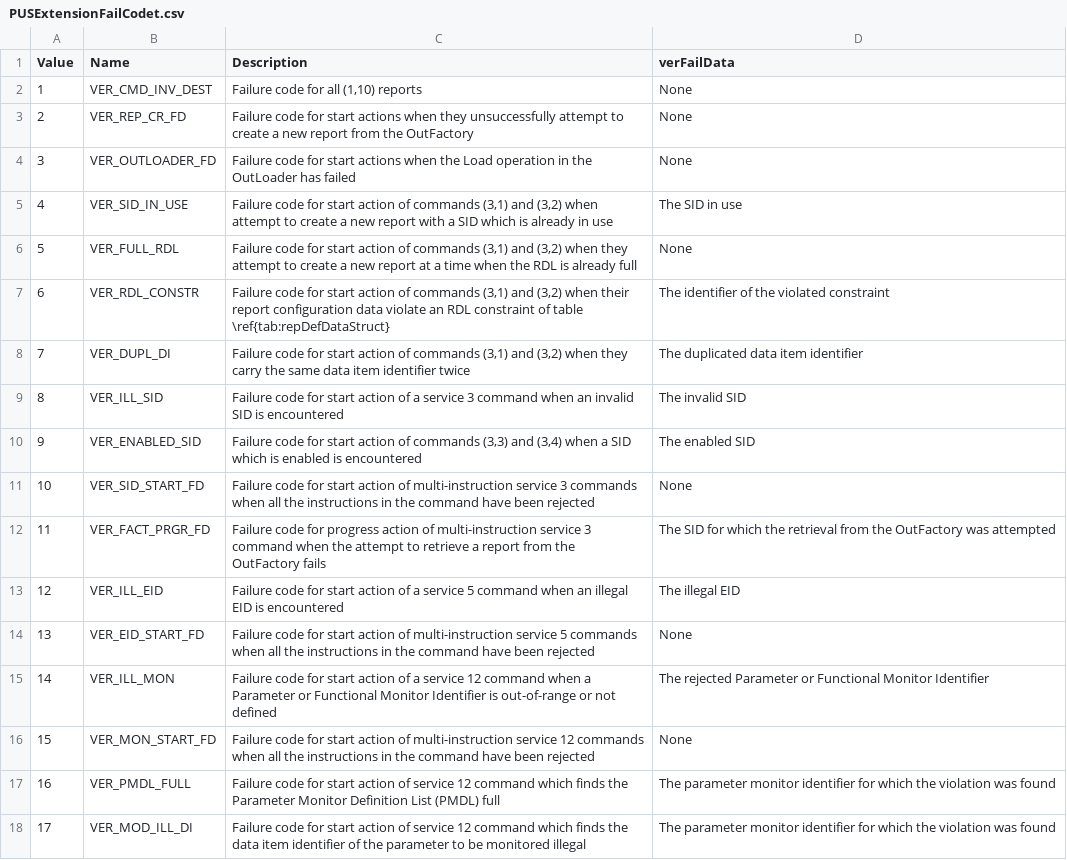
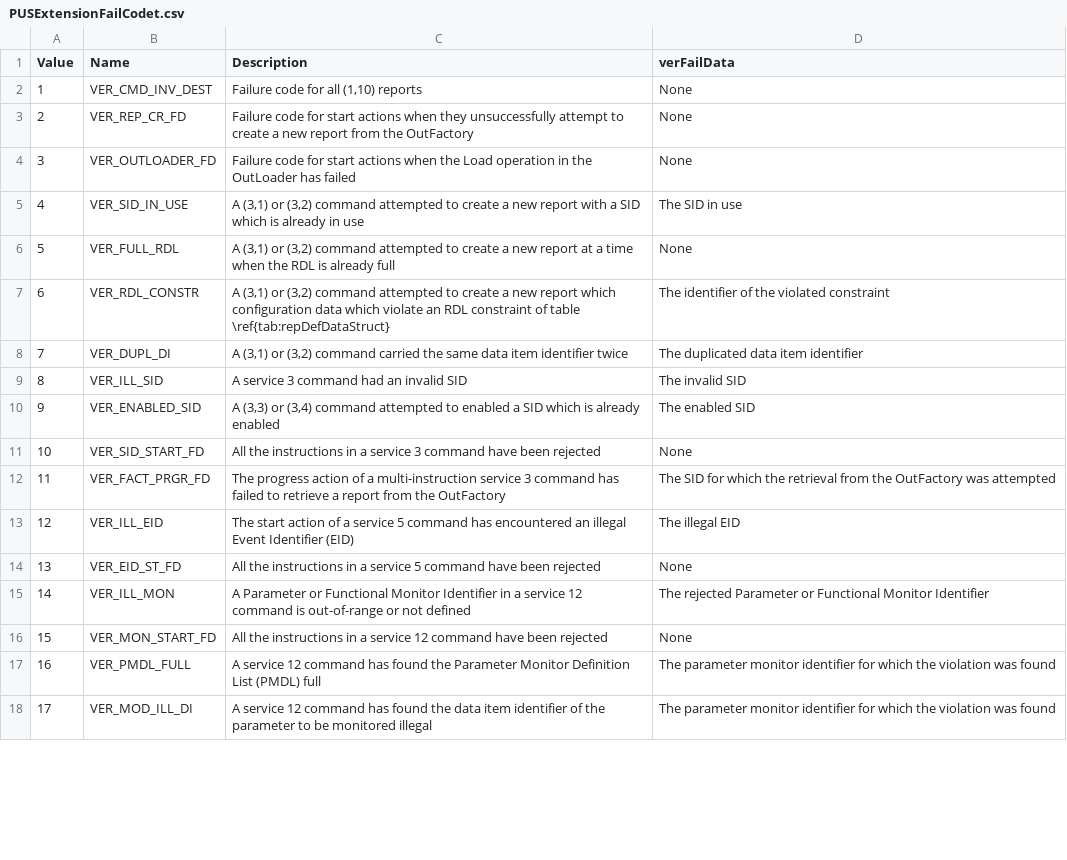
Before and after one commit to pnp-software/cordetfw, a CSV file: doc/pus/GeneratedTables/PUSExtensionFailCodet.csv, drawn as a sheet; only a part is shown; the diff covers the shown part only.

```diff
--- a/doc/pus/GeneratedTables/PUSExtensionFailCodet.csv
+++ b/doc/pus/GeneratedTables/PUSExtensionFailCodet.csv
@@ -4,15 +4,15 @@ Value|Name|Description|verFailData
 3|VER_OUTLOADER_FD|Failure code for start actions when the Load operation in the OutLoader has failed|None
-4|VER_SID_IN_USE|Failure code for start action of commands (3,1) and (3,2) when attempt to create a new report with a SID which is already in use|The SID in use
-5|VER_FULL_RDL|Failure code for start action of commands (3,1) and (3,2) when they attempt to create a new report at a time when the RDL is already full|None
-6|VER_RDL_CONSTR|Failure code for start action of commands (3,1) and (3,2) when their report configuration data violate an RDL constraint of table \ref{tab:repDefDataStruct}|The identifier of the violated constraint
-7|VER_DUPL_DI|Failure code for start action of commands (3,1) and (3,2) when they carry the same data item identifier twice|The duplicated data item identifier
-8|VER_ILL_SID|Failure code for start action of a service 3 command when an invalid SID is encountered|The invalid SID
-9|VER_ENABLED_SID|Failure code for start action of commands (3,3) and (3,4) when a SID which is enabled is encountered|The enabled SID
-10|VER_SID_START_FD|Failure code for start action of multi-instruction service 3 commands when all the instructions in the command have been rejected|None
-11| VER_FACT_PRGR_FD|Failure code for progress action of multi-instruction service 3 command when the attempt to retrieve a report from the OutFactory fails|The SID for which the retrieval from the OutFactory was attempted
-12|VER_ILL_EID|Failure code for start action of a service 5 command when an illegal EID is encountered|The illegal EID
-13|VER_EID_START_FD|Failure code for start action of multi-instruction service 5 commands when all the instructions in the command have been rejected|None
-14|VER_ILL_MON|Failure code for start action of a service 12 command when a Parameter or Functional Monitor Identifier is out-of-range or not defined|The rejected Parameter or Functional Monitor Identifier
-15|VER_MON_START_FD|Failure code for start action of multi-instruction service 12 commands when all the instructions in the command have been rejected|None
-16|VER_PMDL_FULL|Failure code for start action of service 12 command which finds the Parameter Monitor Definition List (PMDL) full|The parameter monitor identifier for which the violation was found
-17|VER_MOD_ILL_DI|Failure code for start action of service 12 command which finds the data item identifier of the parameter to be monitored illegal|The parameter monitor identifier for which the violation was found
+4|VER_SID_IN_USE|A (3,1) or (3,2) command attempted to create a new report with a SID which is already in use|The SID in use
+5|VER_FULL_RDL|A (3,1) or (3,2) command attempted to create a new report at a time when the RDL is already full|None
+6|VER_RDL_CONSTR|A (3,1) or (3,2) command attempted to create a new report which configuration data which violate an RDL constraint of table \ref{tab:repDefDataStruct}|The identifier of the violated constraint
+7|VER_DUPL_DI|A (3,1) or (3,2) command carried the same data item identifier twice|The duplicated data item identifier
+8|VER_ILL_SID|A service 3 command had an invalid SID|The invalid SID
+9|VER_ENABLED_SID|A (3,3) or (3,4) command attempted to enabled a SID which is already enabled|The enabled SID
+10|VER_SID_START_FD|All the instructions in a service 3 command have been rejected|None
+11| VER_FACT_PRGR_FD|The progress action of a multi-instruction service 3 command has failed to retrieve a report from the OutFactory|The SID for which the retrieval from the OutFactory was attempted
+12|VER_ILL_EID|The start action of a service 5 command has encountered an illegal Event Identifier (EID)|The illegal EID
+13|VER_EID_ST_FD|All the instructions in a service 5 command have been rejected|None
+14|VER_ILL_MON|A Parameter or Functional Monitor Identifier in a service 12 command is out-of-range or not defined|The rejected Parameter or Functional Monitor Identifier
+15|VER_MON_START_FD|All the instructions in a service 12 command have been rejected|None
+16|VER_PMDL_FULL|A service 12 command has found the Parameter Monitor Definition List (PMDL) full|The parameter monitor identifier for which the violation was found
+17|VER_MOD_ILL_DI|A service 12 command has found the data item identifier of the parameter to be monitored illegal|The parameter monitor identifier for which the violation was found
```
Also changed, not shown: 8 added rows and 6 edited cells elsewhere in this file, doc/pus/GeneratedTables/Constants.csv, doc/pus/GeneratedTables/Datapool.csv, 22 other files.
